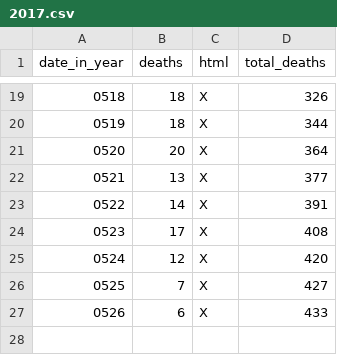
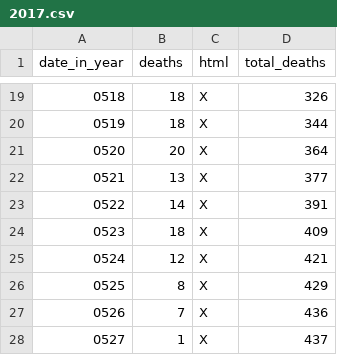
Before and after one commit to DeanLa/DeanLa.github.io, a CSV file: deaths/2017.csv, drawn as a sheet; only a part is shown, gaps mark what is left out; removed rows and columns are numbered as before the commit, all else as after; the diff names each change by its address in the sheet, - before the commit and + after, or states it on an @@ line.

Commit message:
Data 2017-05-27 17:48:59.763491

```diff
--- a/deaths/2017.csv
+++ b/deaths/2017.csv
-row 24: 0523 | 17 | X | 408
+row 24: 0523 | 18 | X | 409
-D25 (total_deaths): 420
+D25 (total_deaths): 421
+row 26: 0525 | 8 | X | 429
@@ column A (date_in_year) renumbered in row 27 @@
-D27 (total_deaths): 427
+D27 (total_deaths): 436
-row 27: 0526 | 6 | X | 433
+row 28: 0527 | 1 | X | 437
```
